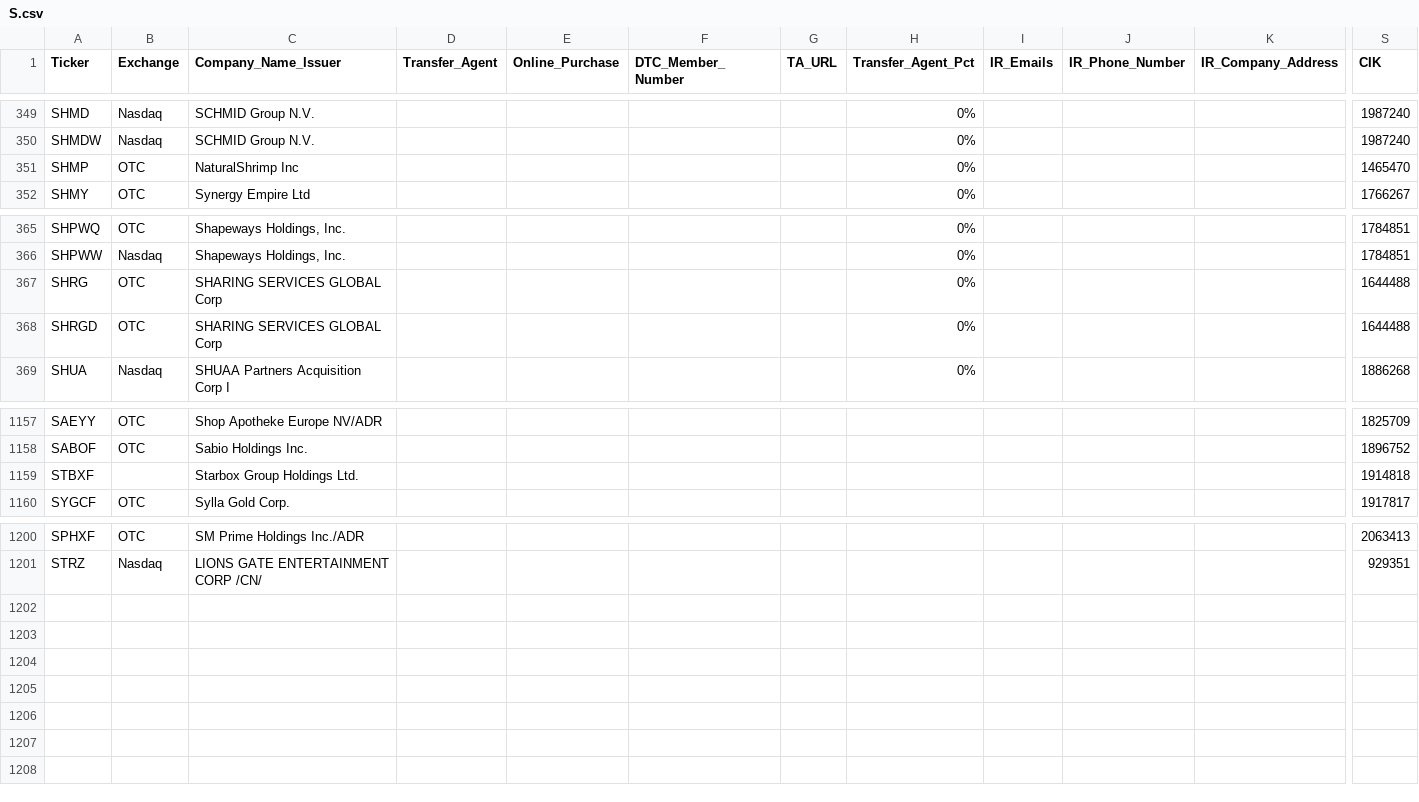
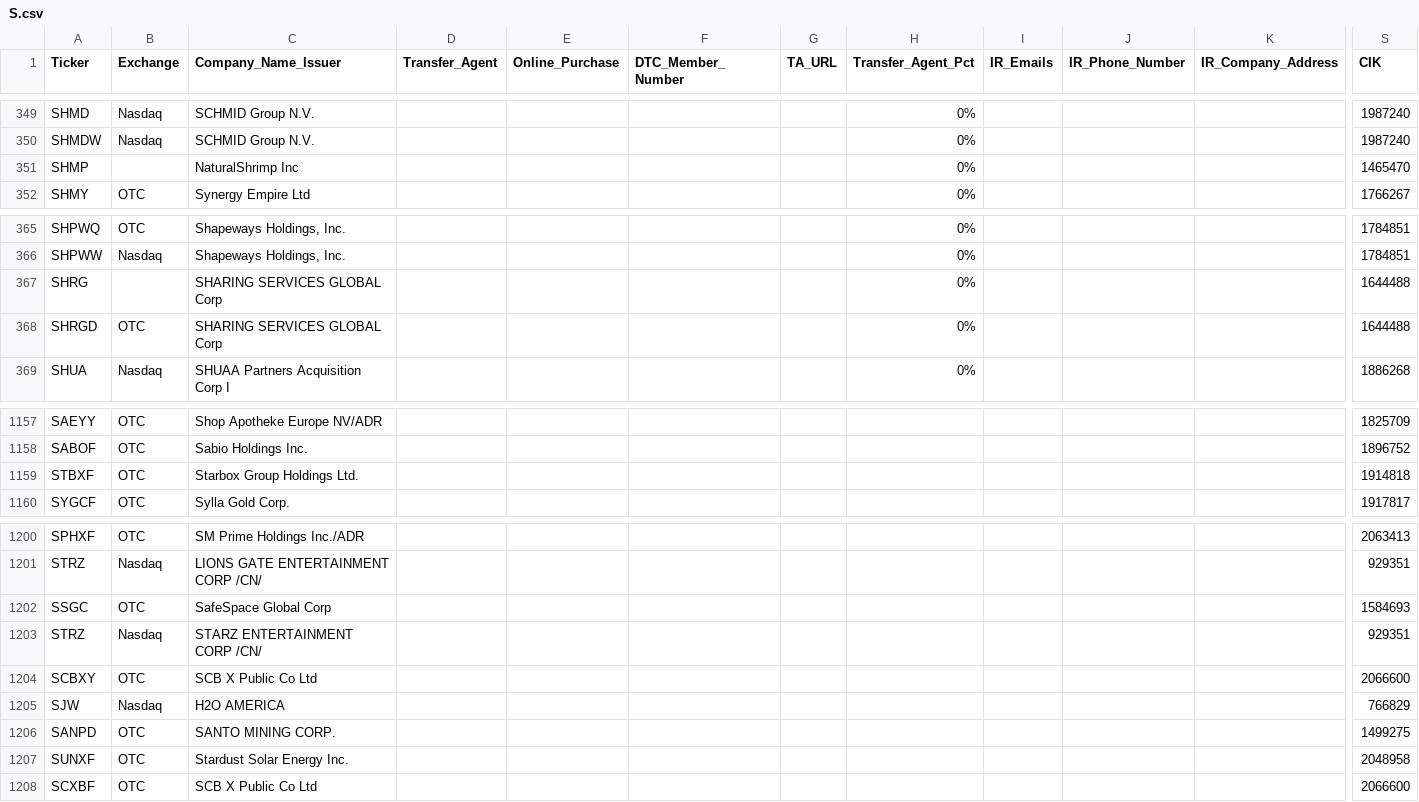
Before and after one commit to WhyDRS/Database, a CSV file: data/Issuers/Main-Database-CSV-Files/S.csv, drawn as a sheet; only a part is shown, gaps mark what is left out; rows hold the shown columns only; the diff names each change by its address in the sheet, - before the commit and + after, or states it on an @@ line.

```diff
--- a/data/Issuers/Main-Database-CSV-Files/S.csv
+++ b/data/Issuers/Main-Database-CSV-Files/S.csv
-B351 (Exchange): OTC
+B351 (Exchange): (empty)
-B367 (Exchange): OTC
+B367 (Exchange): (empty)
-B1159 (Exchange): (empty)
+B1159 (Exchange): OTC
+row 1202: SSGC | OTC | SafeSpace Global Corp |  |  |  |  |  |  |  |  | 1584693
+row 1203: STRZ | Nasdaq | STARZ ENTERTAINMENT CORP /CN/ |  |  |  |  |  |  |  |  | 929351
+row 1204: SCBXY | OTC | SCB X Public Co Ltd |  |  |  |  |  |  |  |  | 2066600
+row 1205: SJW | Nasdaq | H2O AMERICA |  |  |  |  |  |  |  |  | 766829
+row 1206: SANPD | OTC | SANTO MINING CORP. |  |  |  |  |  |  |  |  | 1499275
+row 1207: SUNXF | OTC | Stardust Solar Energy Inc. |  |  |  |  |  |  |  |  | 2048958
+row 1208: SCXBF | OTC | SCB X Public Co Ltd |  |  |  |  |  |  |  |  | 2066600
```
Also changed, not shown: data/Issuers/Main-Database-CSV-Files/A.csv, data/Issuers/Main-Database-CSV-Files/B.csv, 20 other files.
